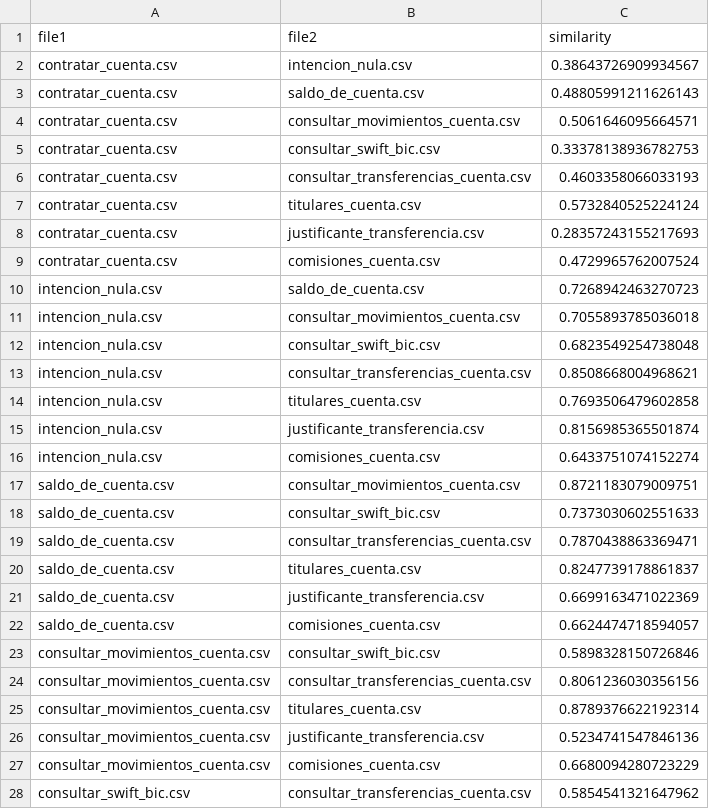
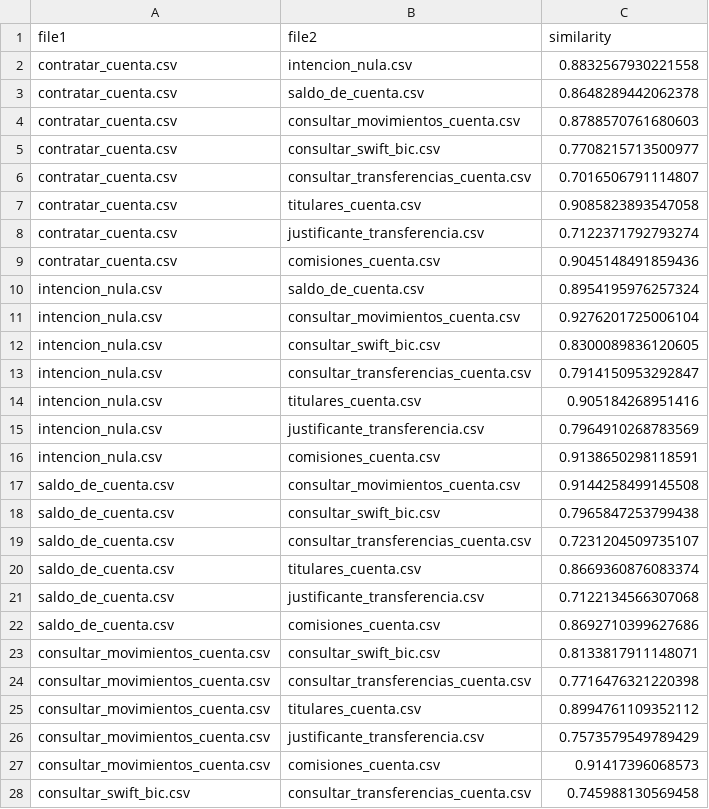
Before and after one commit to FabioYanezRomero/BS_data_analysis, a CSV file: BS/Results/data/semantic/utterances_intra_semantic_similarity.csv, drawn as a sheet; only a part is shown; the diff covers the shown part only.

Commit message:
refactor: replace TF-IDF with sentence-transformers for semantic analysis

```diff
--- a/BS/Results/data/semantic/utterances_intra_semantic_similarity.csv
+++ b/BS/Results/data/semantic/utterances_intra_semantic_similarity.csv
@@ -1,28 +1,28 @@
 file1,file2,similarity
-contratar_cuenta.csv,intencion_nula.csv,0.38643726909934567
-contratar_cuenta.csv,saldo_de_cuenta.csv,0.48805991211626143
-contratar_cuenta.csv,consultar_movimientos_cuenta.csv,0.5061646095664571
-contratar_cuenta.csv,consultar_swift_bic.csv,0.33378138936782753
-contratar_cuenta.csv,consultar_transferencias_cuenta.csv,0.4603358066033193
-contratar_cuenta.csv,titulares_cuenta.csv,0.5732840525224124
-contratar_cuenta.csv,justificante_transferencia.csv,0.28357243155217693
-contratar_cuenta.csv,comisiones_cuenta.csv,0.4729965762007524
-intencion_nula.csv,saldo_de_cuenta.csv,0.7268942463270723
-intencion_nula.csv,consultar_movimientos_cuenta.csv,0.7055893785036018
-intencion_nula.csv,consultar_swift_bic.csv,0.6823549254738048
-intencion_nula.csv,consultar_transferencias_cuenta.csv,0.8508668004968621
-intencion_nula.csv,titulares_cuenta.csv,0.7693506479602858
-intencion_nula.csv,justificante_transferencia.csv,0.8156985365501874
-intencion_nula.csv,comisiones_cuenta.csv,0.6433751074152274
-saldo_de_cuenta.csv,consultar_movimientos_cuenta.csv,0.8721183079009751
-saldo_de_cuenta.csv,consultar_swift_bic.csv,0.7373030602551633
-saldo_de_cuenta.csv,consultar_transferencias_cuenta.csv,0.7870438863369471
-saldo_de_cuenta.csv,titulares_cuenta.csv,0.8247739178861837
-saldo_de_cuenta.csv,justificante_transferencia.csv,0.6699163471022369
-saldo_de_cuenta.csv,comisiones_cuenta.csv,0.6624474718594057
-consultar_movimientos_cuenta.csv,consultar_swift_bic.csv,0.5898328150726846
-consultar_movimientos_cuenta.csv,consultar_transferencias_cuenta.csv,0.8061236030356156
-consultar_movimientos_cuenta.csv,titulares_cuenta.csv,0.8789376622192314
-consultar_movimientos_cuenta.csv,justificante_transferencia.csv,0.5234741547846136
-consultar_movimientos_cuenta.csv,comisiones_cuenta.csv,0.6680094280723229
-consultar_swift_bic.csv,consultar_transferencias_cuenta.csv,0.5854541321647962
+contratar_cuenta.csv,intencion_nula.csv,0.8832567930221558
+contratar_cuenta.csv,saldo_de_cuenta.csv,0.8648289442062378
+contratar_cuenta.csv,consultar_movimientos_cuenta.csv,0.8788570761680603
+contratar_cuenta.csv,consultar_swift_bic.csv,0.7708215713500977
+contratar_cuenta.csv,consultar_transferencias_cuenta.csv,0.7016506791114807
+contratar_cuenta.csv,titulares_cuenta.csv,0.9085823893547058
+contratar_cuenta.csv,justificante_transferencia.csv,0.7122371792793274
+contratar_cuenta.csv,comisiones_cuenta.csv,0.9045148491859436
+intencion_nula.csv,saldo_de_cuenta.csv,0.8954195976257324
+intencion_nula.csv,consultar_movimientos_cuenta.csv,0.9276201725006104
+intencion_nula.csv,consultar_swift_bic.csv,0.8300089836120605
+intencion_nula.csv,consultar_transferencias_cuenta.csv,0.7914150953292847
+intencion_nula.csv,titulares_cuenta.csv,0.905184268951416
+intencion_nula.csv,justificante_transferencia.csv,0.7964910268783569
+intencion_nula.csv,comisiones_cuenta.csv,0.9138650298118591
+saldo_de_cuenta.csv,consultar_movimientos_cuenta.csv,0.9144258499145508
+saldo_de_cuenta.csv,consultar_swift_bic.csv,0.7965847253799438
+saldo_de_cuenta.csv,consultar_transferencias_cuenta.csv,0.7231204509735107
+saldo_de_cuenta.csv,titulares_cuenta.csv,0.8669360876083374
+saldo_de_cuenta.csv,justificante_transferencia.csv,0.7122134566307068
+saldo_de_cuenta.csv,comisiones_cuenta.csv,0.8692710399627686
+consultar_movimientos_cuenta.csv,consultar_swift_bic.csv,0.8133817911148071
+consultar_movimientos_cuenta.csv,consultar_transferencias_cuenta.csv,0.7716476321220398
+consultar_movimientos_cuenta.csv,titulares_cuenta.csv,0.8994761109352112
+consultar_movimientos_cuenta.csv,justificante_transferencia.csv,0.7573579549789429
+consultar_movimientos_cuenta.csv,comisiones_cuenta.csv,0.91417396068573
+consultar_swift_bic.csv,consultar_transferencias_cuenta.csv,0.745988130569458
```
Also changed, not shown: 9 edited cells elsewhere in this file, BS/Results/data/semantic/cross_semantic_similarity.csv, BS/Results/data/semantic/test_suites_intra_semantic_cohesion.csv, 15 other files.
